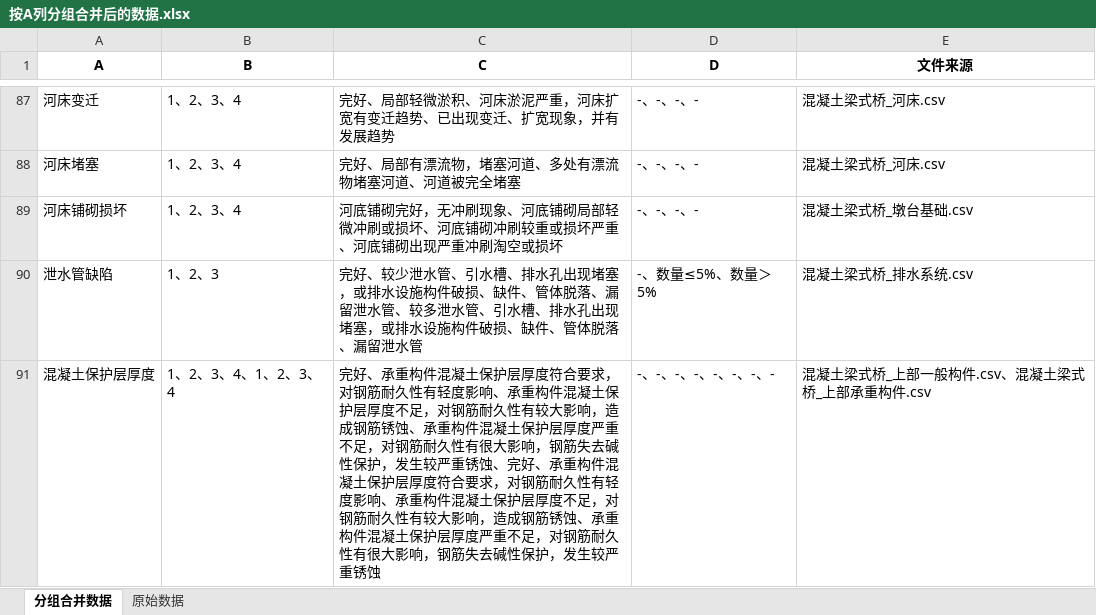
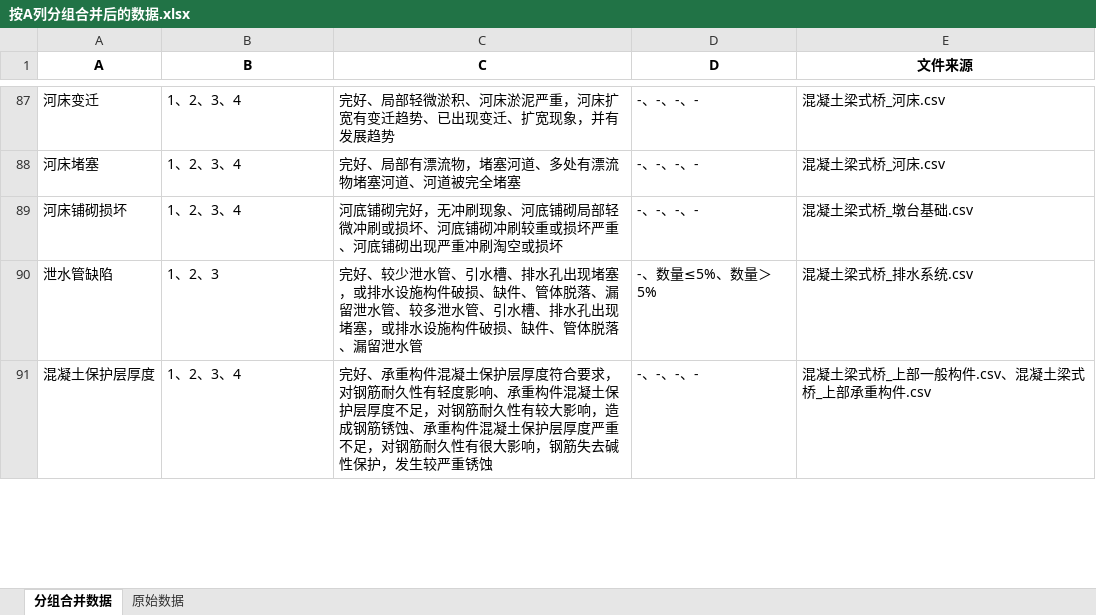
Before and after one commit to AlcMaple/PresentationLayer, an Excel workbook: utils/按A列分组合并后的数据.xlsx, sheet 分组合并数据, drawn as a sheet; only a part is shown, gaps mark what is left out; values as stored, in another font and other column widths than the file's, no borders; the diff covers the shown part only; the diff names each change by its address in the sheet, - before the commit and + after, or states it on an @@ line.

```diff
--- a/utils/按A列分组合并后的数据.xlsx (sheet 分组合并数据)
+++ b/utils/按A列分组合并后的数据.xlsx (sheet 分组合并数据)
-B91 (B): 1、2、3、4、1、2、3、4
+B91 (B): 1、2、3、4
-C91 (C): …严重锈蚀、完好、承重构件混凝土保护层厚度符合要求，对钢筋耐久性有轻度影响、承重构件混凝土保护层厚度不足，对钢筋耐久性有较大影响，造成钢筋锈蚀、承重构件混凝土保护层厚度严重不足，对钢筋耐久性有很大影响，钢筋失去碱性保护，发生较严重锈蚀
+C91 (C): …严重锈蚀
-D91 (D): -、-、-、-、-、-、-、-
+D91 (D): -、-、-、-
```
Also changed, not shown: 55 edited cells elsewhere in this sheet, 2 other files.
